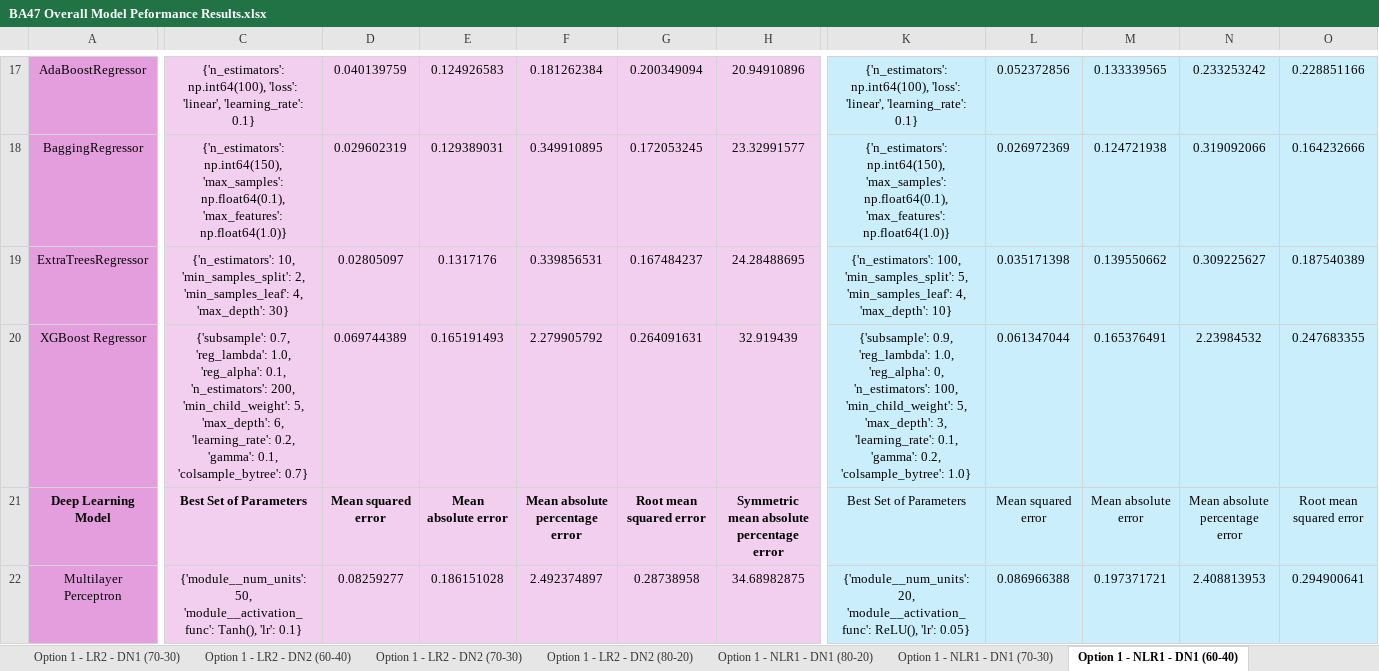
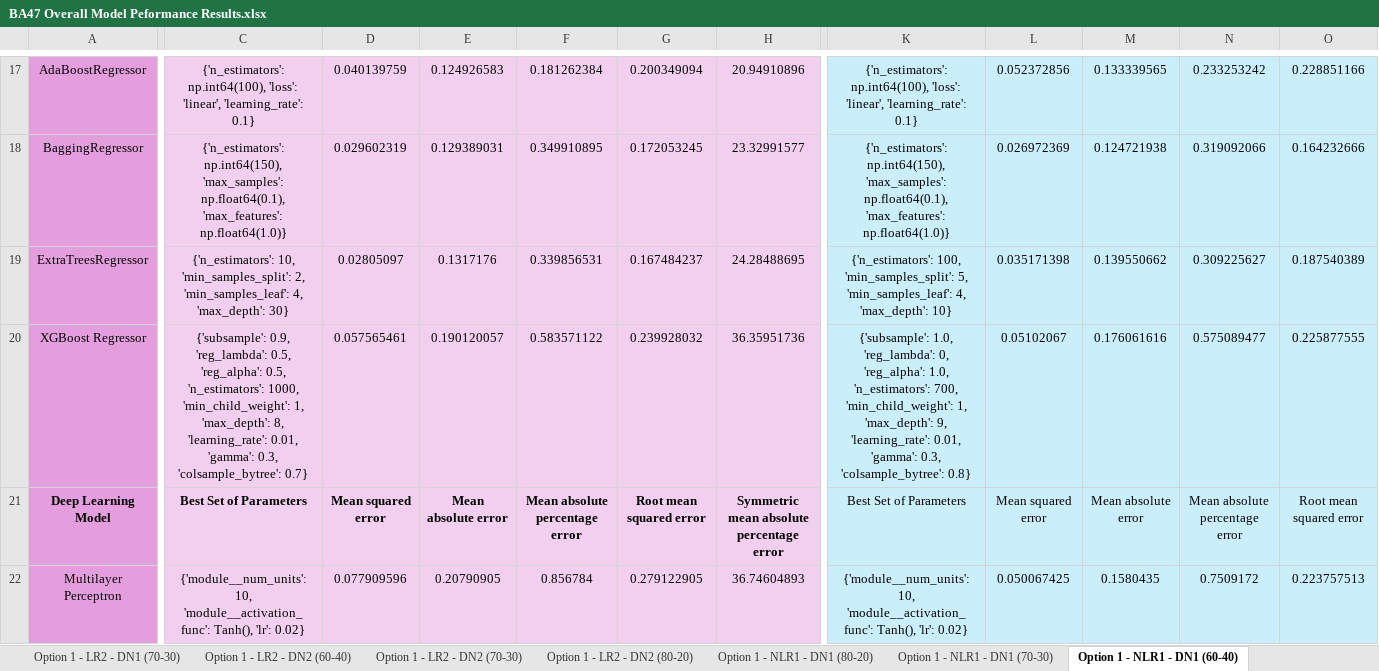
Before and after one commit to oleeveeuh/gr-WPI-UMASS-TOD-Prediction, an Excel workbook: data/performance_sheets_option3/window1/BA47 Overall Model Peformance Results.xlsx, sheet Option 1 - NLR1 - DN1 (60-40), drawn as a sheet; only a part is shown, gaps mark what is left out; values as stored, in another font and other column widths than the file's, no borders; the diff covers the shown part only; the diff names each change by its address in the sheet, - before the commit and + after, or states it on an @@ line.

```diff
--- a/data/performance_sheets_option3/window1/BA47 Overall Model Peformance Results.xlsx (sheet Option 1 - NLR1 - DN1 (60-40))
+++ b/data/performance_sheets_option3/window1/BA47 Overall Model Peformance Results.xlsx (sheet Option 1 - NLR1 - DN1 (60-40))
-C20: {'subsample': 0.7, 'reg_lambda': 1.0, 'reg_alpha': 0.1, 'n_estimators': 200, 'min_child_weight': 5, 'max_depth': 6, 'learning_rate': 0.2, 'gamma': 0.1, 'colsample_bytree': 0.7}
+C20: {'subsample': 0.9, 'reg_lambda': 0.5, 'reg_alpha': 0.5, 'n_estimators': 1000, 'min_child_weight': 1, 'max_depth': 8, 'learning_rate': 0.01, 'gamma': 0.3, 'colsample_bytree': 0.7}
-D20: 0.069744389
+D20: 0.057565461
-E20: 0.165191493
+E20: 0.190120057
-F20: 2.279905792
+F20: 0.583571122
-G20: 0.264091631
+G20: 0.239928032
-H20: 32.919439
+H20: 36.35951736
-K20: {'subsample': 0.9, 'reg_lambda': 1.0, 'reg_alpha': 0, 'n_estimators': 100, 'min_child_weight': 5, 'max_depth': 3, 'learning_rate': 0.1, 'gamma': 0.2, 'colsample_bytree': 1.0}
+K20: {'subsample': 1.0, 'reg_lambda': 0, 'reg_alpha': 1.0, 'n_estimators': 700, 'min_child_weight': 1, 'max_depth': 9, 'learning_rate': 0.01, 'gamma': 0.3, 'colsample_bytree': 0.8}
-L20: 0.061347044
+L20: 0.05102067
-M20: 0.165376491
+M20: 0.176061616
-N20: 2.23984532
+N20: 0.575089477
-O20: 0.247683355
+O20: 0.225877555
-C22: {'module__num_units': 50, 'module__activation_func': Tanh(), 'lr': 0.1}
+C22: {'module__num_units': 10, 'module__activation_func': Tanh(), 'lr': 0.02}
-D22: 0.08259277
+D22: 0.077909596
-E22: 0.186151028
+E22: 0.20790905
-F22: 2.492374897
+F22: 0.856784
-G22: 0.28738958
+G22: 0.279122905
-H22: 34.68982875
+H22: 36.74604893
-K22: {'module__num_units': 20, 'module__activation_func': ReLU(), 'lr': 0.05}
+K22: {'module__num_units': 10, 'module__activation_func': Tanh(), 'lr': 0.02}
-L22: 0.086966388
+L22: 0.050067425
-M22: 0.197371721
+M22: 0.1580435
-N22: 2.408813953
+N22: 0.7509172
-O22: 0.294900641
+O22: 0.223757513
```
Also changed, not shown: 48 edited cells elsewhere in this sheet, sheet Option 1 - NLR1 - DN2 (60-40), sheet Option 1 - NLR1 - DN2 (80-20), sheet Option 1 - NLR1 - DN1 (70-30), sheet Option 1 - NLR1 - DN1 (80-20), sheet Option 1 - LR2 - DN1 (80-20), sheet Option 1 - LR2 - DN2 (80-20), 17 more sheets, data/performance_sheets_option3/window2/BA11 Overall Model Peformance Results.xlsx, data/performance_sheets_option3/window2/BA47 Overall Model Peformance Results.xlsx, 14 other files.
